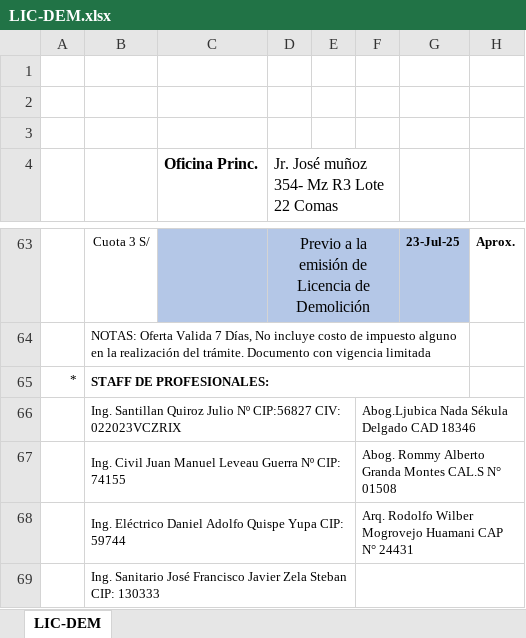
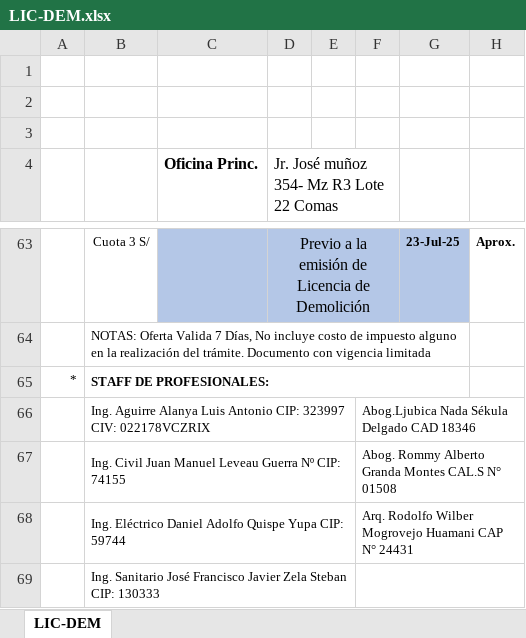
Before and after one commit to BrianVdeV/planosperu-app, an Excel workbook: backend/docs/LIC-DEM.xlsx, sheet LIC-DEM, drawn as a sheet; only a part is shown, gaps mark what is left out; values as stored, in another font and other column widths than the file's, no borders; charts and pictures not drawn; the diff names each change by its address in the sheet, - before the commit and + after, or states it on an @@ line.

```diff
--- a/backend/docs/LIC-DEM.xlsx (sheet LIC-DEM)
+++ b/backend/docs/LIC-DEM.xlsx (sheet LIC-DEM)
-B66: Ing. Santillan Quiroz Julio Nº CIP:56827 CIV: 022023VCZRIX
+B66: Ing. Aguirre Alanya Luis Antonio CIP: 323997 CIV: 022178VCZRIX
```
Also changed, not shown: backend/docs/ACT-PLA.xlsx, backend/docs/BUS-OTR.xlsx, 50 other files.
